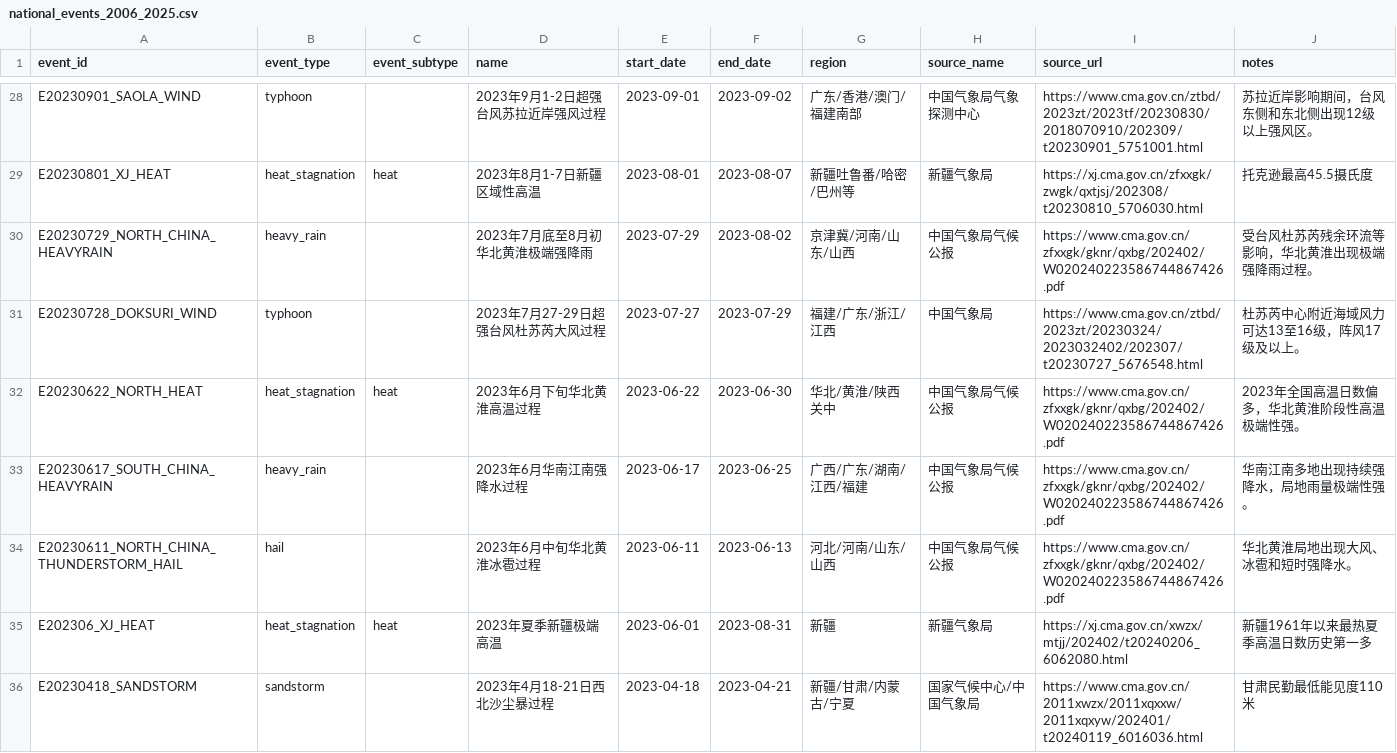
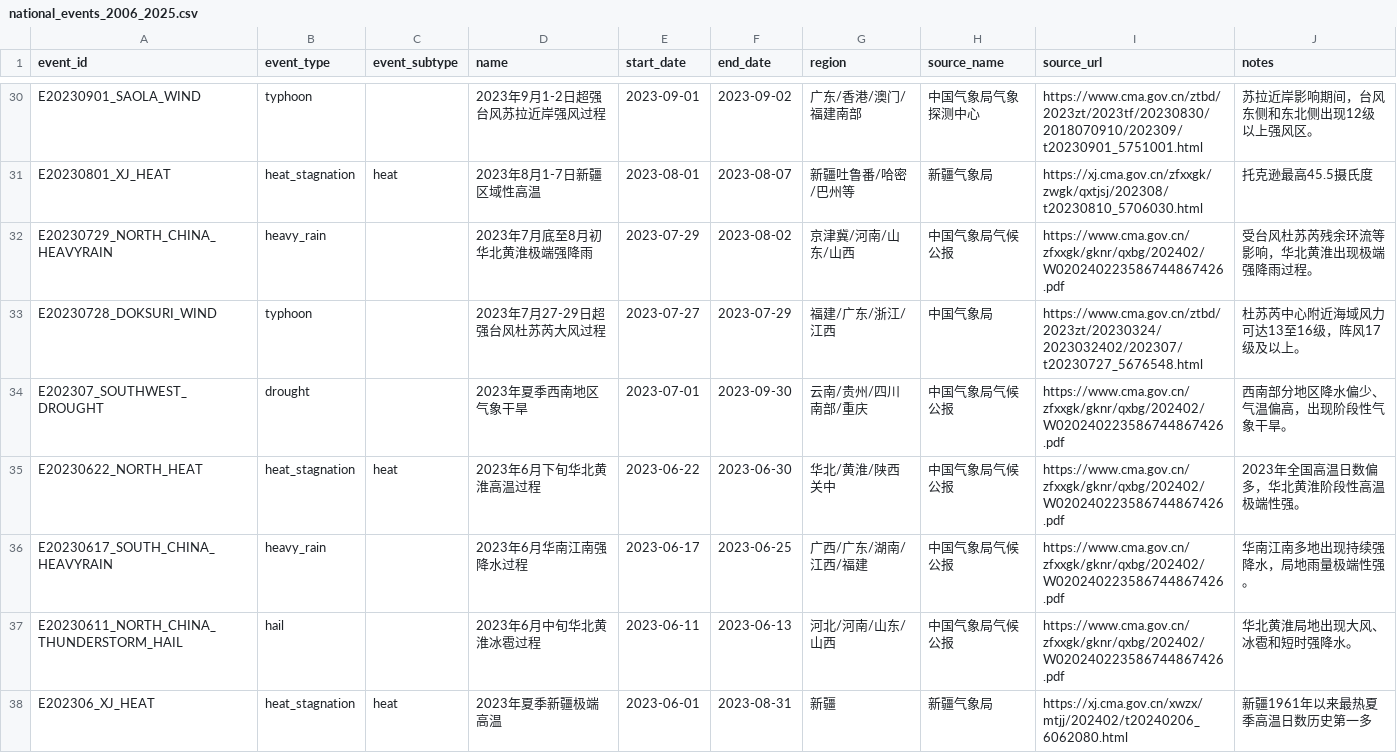
Before and after one commit to ZKKnight/Extreme-weather-data-display, a CSV file: examples/national_events_2006_2025.csv, drawn as a sheet; only a part is shown, gaps mark what is left out; the shorter side is filled out with more unchanged rows; the diff covers the shown part only; the diff names each change by its address in the sheet, - before the commit and + after, or states it on an @@ line.

Commit message:
Add drought and wildfire weather categories

```diff
--- a/examples/national_events_2006_2025.csv
+++ b/examples/national_events_2006_2025.csv
+row 34: E202307_SOUTHWEST_DROUGHT | drought |  | 2023年夏季西南地区气象干旱 | 2023-07-01 | 2023-09-30 | 云南/贵州/四川南部/重庆 | 中国气象局气候公报 | https://www.cma.gov.cn/zfxxgk/gknr/qxbg/202402/W020240223586744867426.pdf | 西南部分地区降水偏少、气温偏高，出现阶段性气象干旱。
```
Also changed, not shown: 11 added rows elsewhere in this file, 7 other files.
